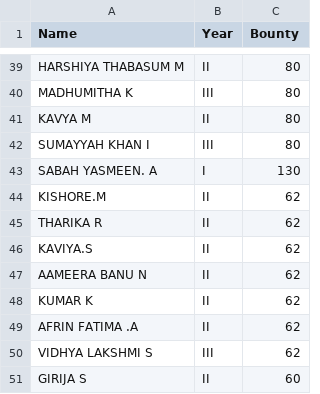
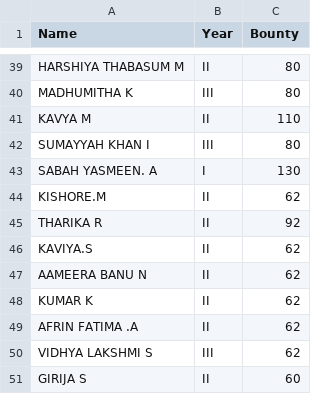
Before and after one commit to PavanCodes05/ai-nexus-temp-leaderboard, a CSV file: bounties.csv, drawn as a sheet; only a part is shown, gaps mark what is left out.

Commit message:
chore: nexstudy video bounty - 30pts

```diff
--- a/bounties.csv
+++ b/bounties.csv
@@ -40,3 +40,3 @@ HARSHIYA THABASUM M,II,80
 MADHUMITHA K,III,80
-KAVYA M,II,80
+KAVYA M,II,110
 SUMAYYAH KHAN I,III,80
@@ -44,3 +44,3 @@ SABAH YASMEEN. A,I,130
 KISHORE.M,II,62
-THARIKA R,II,62
+THARIKA R,II,92
 KAVIYA.S,II,62
```
